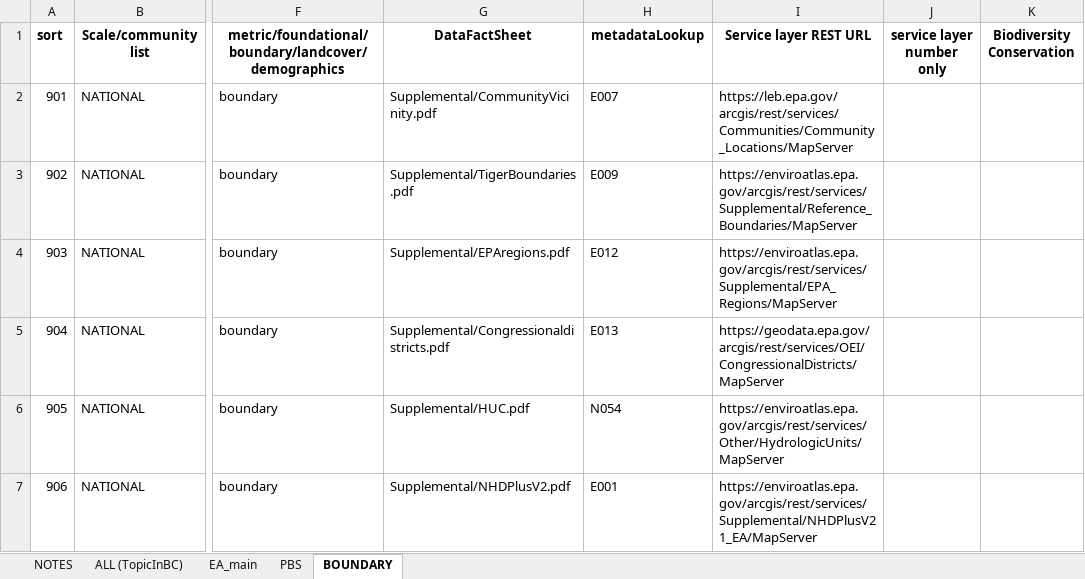
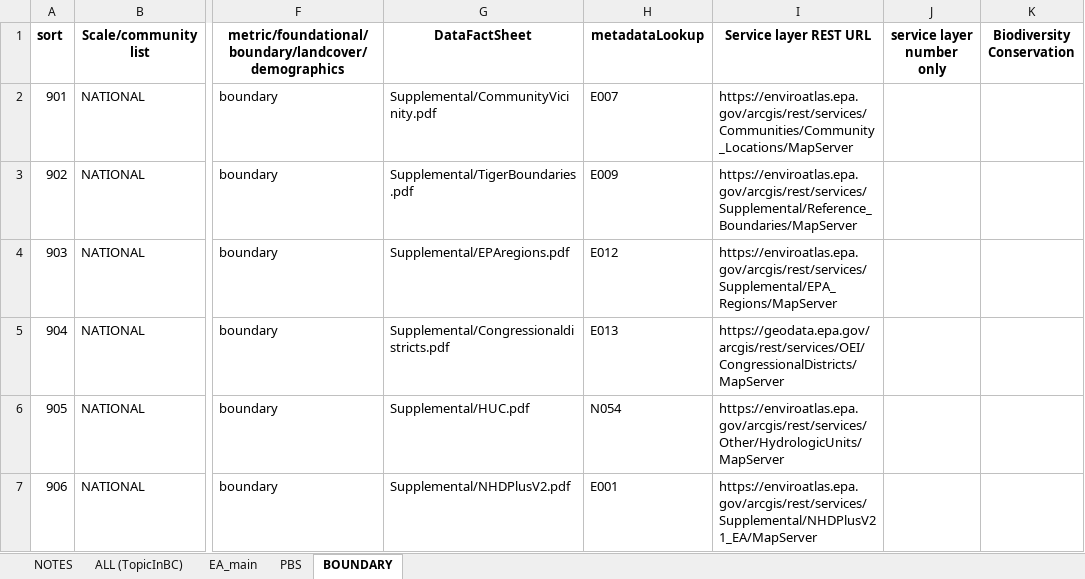
Before and after one commit to USEPA/EnviroAtlas_JSApp, an Excel workbook: scripts/EAWAB4JSON.xlsx, sheet BOUNDARY, drawn as a sheet; only a part is shown, gaps mark what is left out; values as stored, in another font and other column widths than the file's, no borders; the diff names each change by its address in the sheet, - before the commit and + after, or states it on an @@ line.

```diff
--- a/scripts/EAWAB4JSON.xlsx (sheet BOUNDARY)
+++ b/scripts/EAWAB4JSON.xlsx (sheet BOUNDARY)
-I2 (Service layer REST URL): https://leb.epa.gov/arcgis/rest/services/Communities/Community_Locations/MapServer
+I2 (Service layer REST URL): https://enviroatlas.epa.gov/arcgis/rest/services/Communities/Community_Locations/MapServer
```
Also changed, not shown: sheet EA_main, sheet ALL (TopicInBC), sheet PBS, 9 other files.
